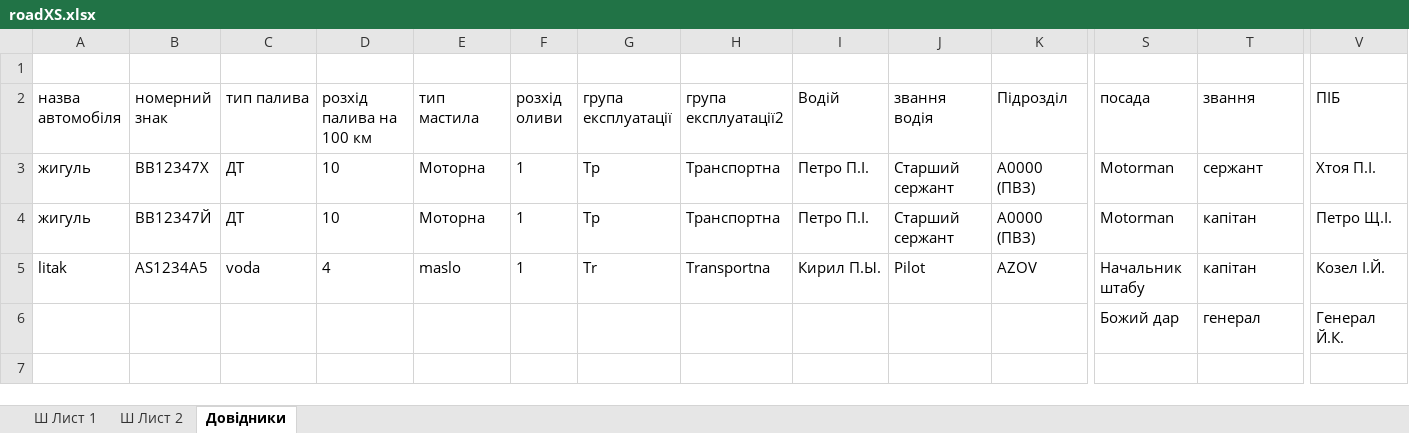
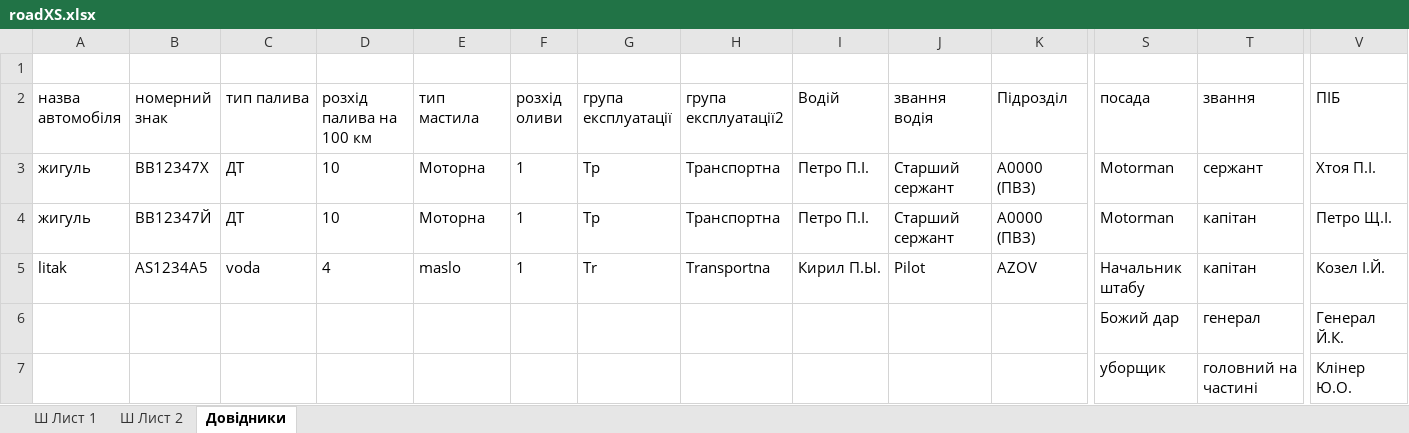
Before and after one commit to mikhail2574/project-road-map, an Excel workbook: src/backend/fileStorage/excel/roadXS.xlsx, sheet Довідники, drawn as a sheet; only a part is shown, gaps mark what is left out; values as stored, in another font and other column widths than the file's, no borders; table styles not drawn; rows hold the shown columns only; the diff names each change by its address in the sheet, - before the commit and + after, or states it on an @@ line.

```diff
--- a/src/backend/fileStorage/excel/roadXS.xlsx (sheet Довідники)
+++ b/src/backend/fileStorage/excel/roadXS.xlsx (sheet Довідники)
+row 7:  |  |  |  |  |  |  |  |  |  |  | уборщик | головний на частині | Клінер Ю.О.
```
Also changed, not shown: sheet Ш Лист 1, sheet Ш Лист 2, 10 other files.
